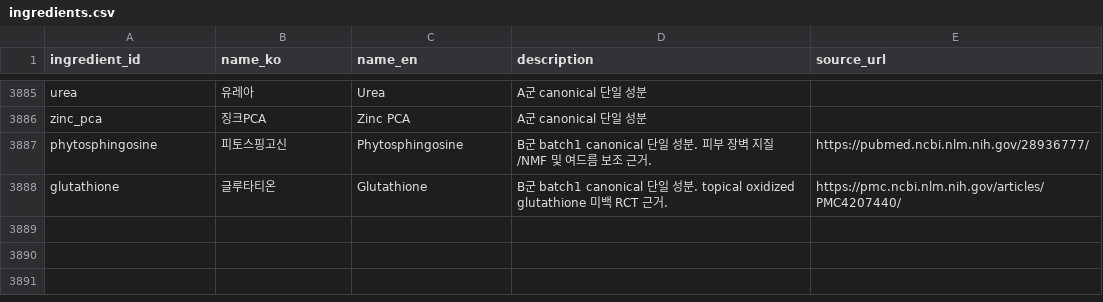
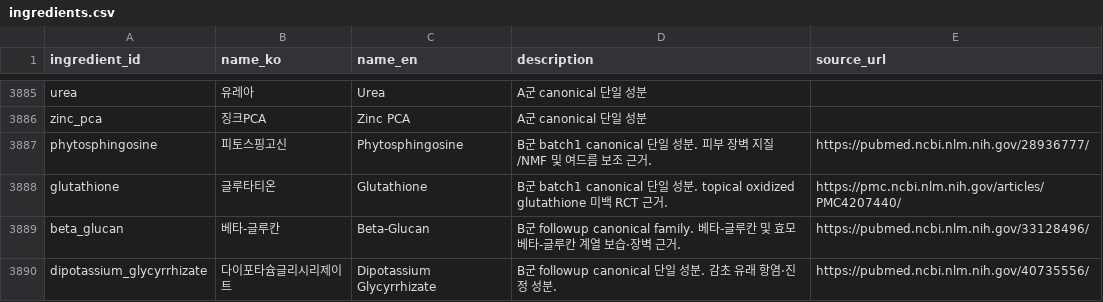
Before and after one commit to mwobareullae/jungle_namanmoo, a CSV file: data/ingredients.csv, drawn as a sheet; only a part is shown, gaps mark what is left out.

Commit message:
feat(data): seed b-group followup strong ingredients

```diff
--- a/data/ingredients.csv
+++ b/data/ingredients.csv
@@ -3888 +3888,3 @@ phytosphingosine,피토스핑고신,Phytosphingosine,B군 batch1 canonical 단
 glutathione,글루타티온,Glutathione,B군 batch1 canonical 단일 성분. topical oxidized glutathione 미백 RCT 근거.,https://pmc.ncbi.nlm.nih.gov/articles/PMC4207440/
+beta_glucan,베타-글루칸,Beta-Glucan,B군 followup canonical family. 베타-글루칸 및 효모 베타-글루칸 계열 보습·장벽 근거.,https://pubmed.ncbi.nlm.nih.gov/33128496/
+dipotassium_glycyrrhizate,다이포타슘글리시리제이트,Dipotassium Glycyrrhizate,B군 followup canonical 단일 성분. 감초 유래 항염·진정 성분.,https://pubmed.ncbi.nlm.nih.gov/40735556/
```
Also changed, not shown: data/ingredient_aliases.csv, data/ingredient_effect_ranges.csv, 2 other files.
